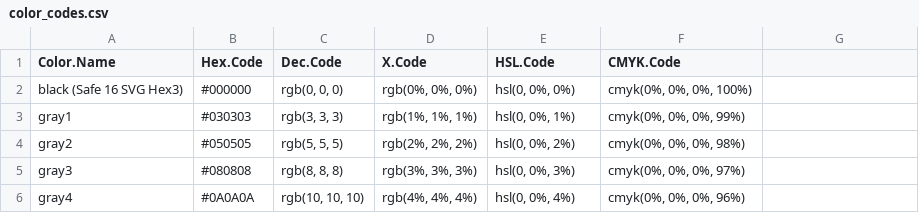
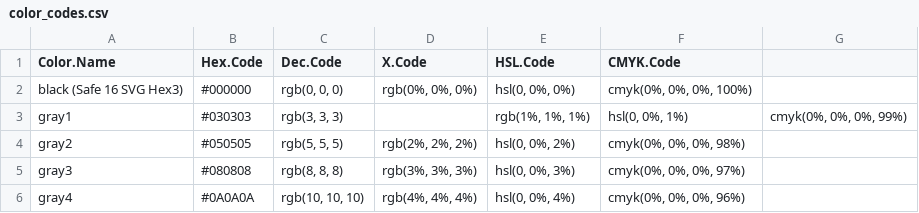
Before and after one commit to serahkiburu/color_codes, a CSV file: data/color_codes.csv, drawn as a sheet; only a part is shown.

Commit message:
break on purpose

```diff
--- a/data/color_codes.csv
+++ b/data/color_codes.csv
@@ -2,3 +2,3 @@ Color.Name,Hex.Code,Dec.Code,X.Code,HSL.Code,CMYK.Code
 black (Safe 16 SVG Hex3),#000000,"rgb(0, 0, 0)","rgb(0%, 0%, 0%)","hsl(0, 0%, 0%)","cmyk(0%, 0%, 0%, 100%)"
-gray1,#030303,"rgb(3, 3, 3)","rgb(1%, 1%, 1%)","hsl(0, 0%, 1%)","cmyk(0%, 0%, 0%, 99%)"
+gray1,#030303,"rgb(3, 3, 3)",,"rgb(1%, 1%, 1%)","hsl(0, 0%, 1%)","cmyk(0%, 0%, 0%, 99%)"
 gray2,#050505,"rgb(5, 5, 5)","rgb(2%, 2%, 2%)","hsl(0, 0%, 2%)","cmyk(0%, 0%, 0%, 98%)"
```
